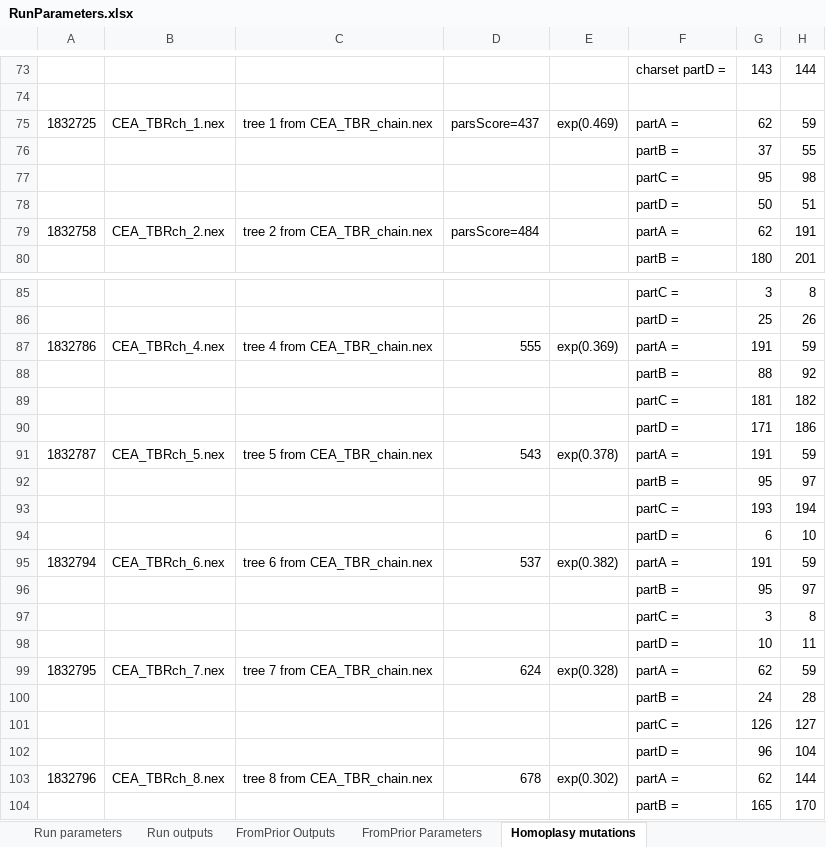
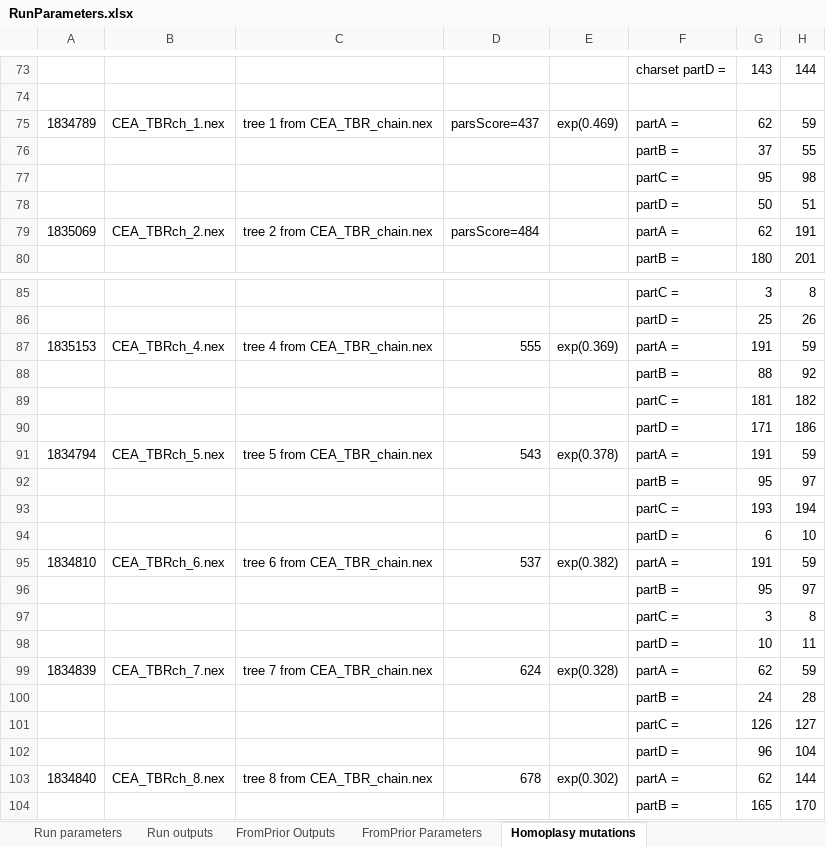
Before and after one commit to smf541/Partitioning_Strategies, an Excel workbook: RunParameters.xlsx, sheet Homoplasy mutations, drawn as a sheet; only a part is shown, gaps mark what is left out; values as stored, in another font and other column widths than the file's, no borders; the diff names each change by its address in the sheet, - before the commit and + after, or states it on an @@ line.

```diff
--- a/RunParameters.xlsx (sheet Homoplasy mutations)
+++ b/RunParameters.xlsx (sheet Homoplasy mutations)
-A75: 1832725
+A75: 1834789
-A79: 1832758
+A79: 1835069
-A87: 1832786
+A87: 1835153
-A91: 1832787
+A91: 1834794
-A95: 1832794
+A95: 1834810
-A99: 1832795
+A99: 1834839
-A103: 1832796
+A103: 1834840
```
Also changed, not shown: 34 other files.
